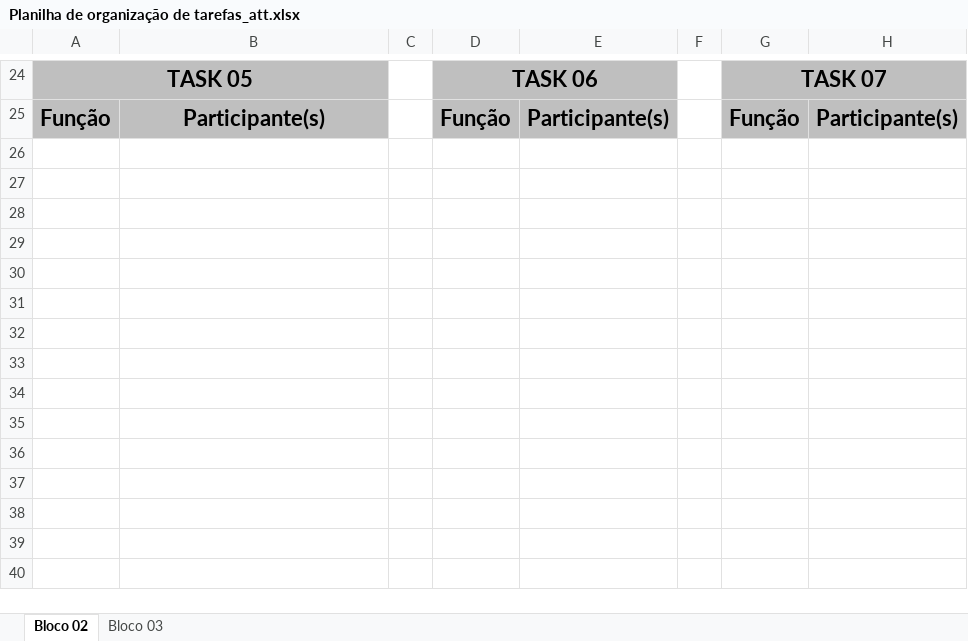
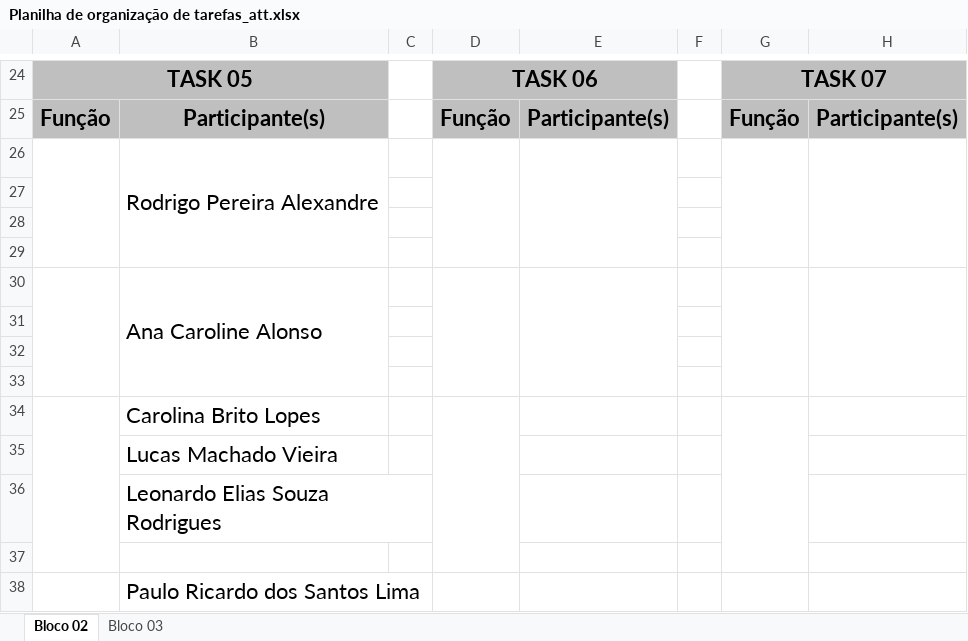
Before and after one commit to Polaris-Projeto/DocumentacaoProjeto, an Excel workbook: Planilha de organização de tarefas_att.xlsx, sheet Bloco 02, drawn as a sheet; only a part is shown, gaps mark what is left out; values as stored, in another font and other column widths than the file's, no borders; charts and pictures not drawn; the diff names each change by its address in the sheet, - before the commit and + after, or states it on an @@ line.

Commit message:
Atualização planilha de tarefas

```diff
--- a/Planilha de organização de tarefas_att.xlsx (sheet Bloco 02)
+++ b/Planilha de organização de tarefas_att.xlsx (sheet Bloco 02)
+row 26:  | Rodrigo Pereira Alexandre
+row 27: (empty)
+row 28: (empty)
+row 29: (empty)
+row 30:  | Ana Caroline Alonso
+row 31: (empty)
+row 32: (empty)
+row 33: (empty)
+row 34:  | Carolina Brito Lopes
+row 35:  | Lucas Machado Vieira
+row 36:  | Leonardo Elias Souza Rodrigues
+row 37: (empty)
+row 38:  | Paulo Ricardo dos Santos Lima
```
